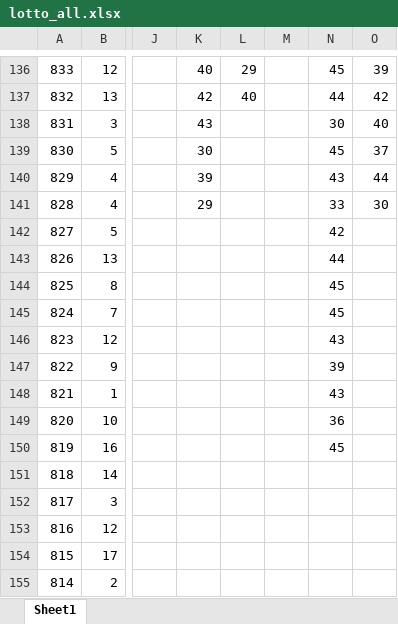
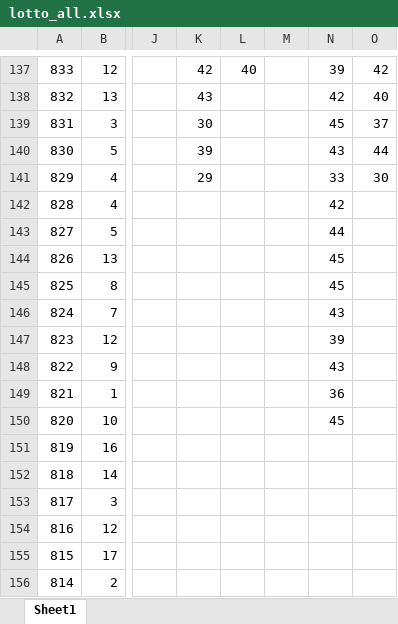
Before and after one commit to Hyun-Kim95/-, an Excel workbook: lotto/lotto_all.xlsx, sheet Sheet1, drawn as a sheet; only a part is shown, gaps mark what is left out; values as stored, in another font and other column widths than the file's, no cell formats; addresses are those after the commit; the diff covers the shown part only; the diff names each change by its address in the sheet, - before the commit and + after, or states it on an @@ line.

```diff
--- a/lotto/lotto_all.xlsx (sheet Sheet1)
+++ b/lotto/lotto_all.xlsx (sheet Sheet1)
-K137: 40
+K137: 42
-L137: 29
+L137: 40
-N137: 45
+N137: 39
-O137: 39
+O137: 42
-K138: 42
+K138: 43
-L138: 40
+L138: (empty)
-N138: 44
+N138: 42
-O138: 42
+O138: 40
-K139: 43
+K139: 30
-N139: 30
+N139: 45
-O139: 40
+O139: 37
-K140: 30
+K140: 39
-N140: 45
+N140: 43
-O140: 37
+O140: 44
-K141: 39
+K141: 29
-N141: 43
+N141: 33
-O141: 44
+O141: 30
-K142: 29
+K142: (empty)
-N142: 33
+N142: 42
-O142: 30
+O142: (empty)
-N143: 42
+N143: 44
-N144: 44
+N144: 45
-N146: 45
+N146: 43
-N147: 43
+N147: 39
-N148: 39
+N148: 43
-N149: 43
+N149: 36
-N150: 36
+N150: 45
-N151: 45
+N151: (empty)
```
Also changed, not shown: 1 added row, 1043 edited cells and merged cells elsewhere in this sheet, cell formats, formulas that keep their value, lotto/lotto_all_sub.xlsx, lotto/lotto_line.xlsx, 2 other files.
